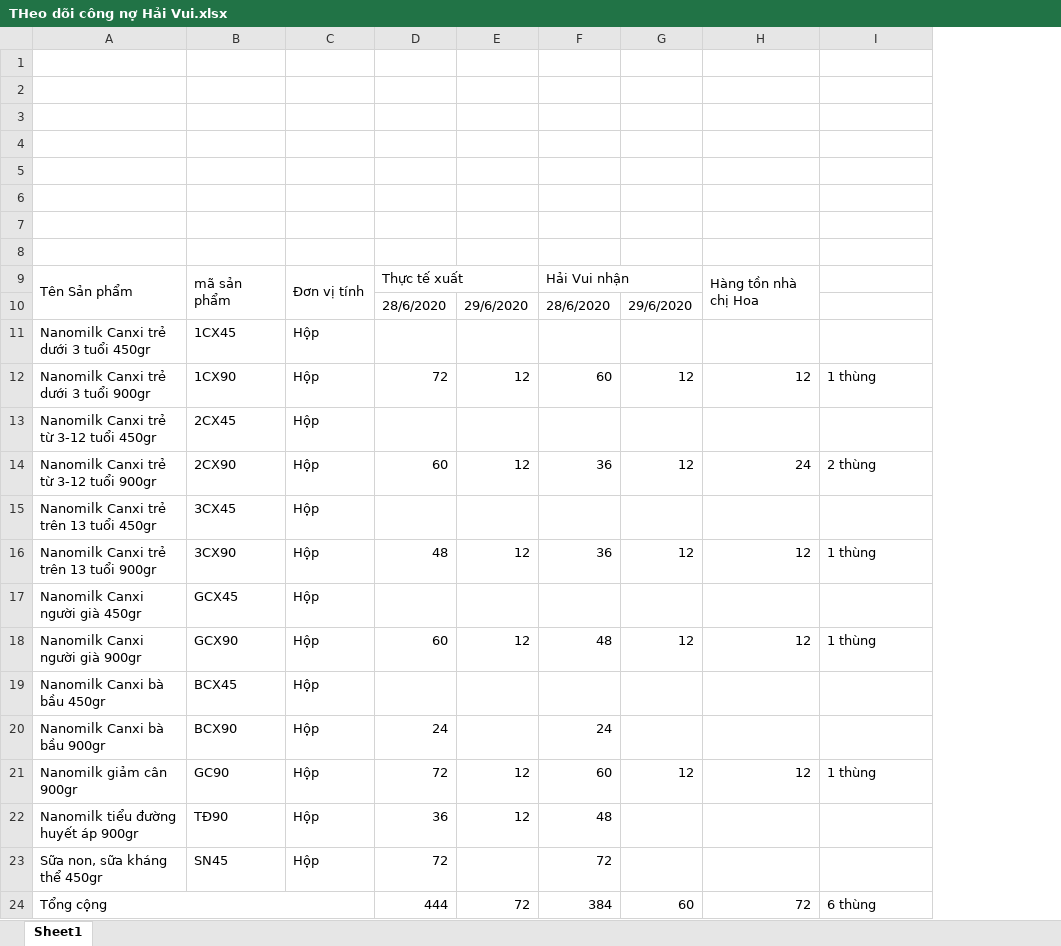
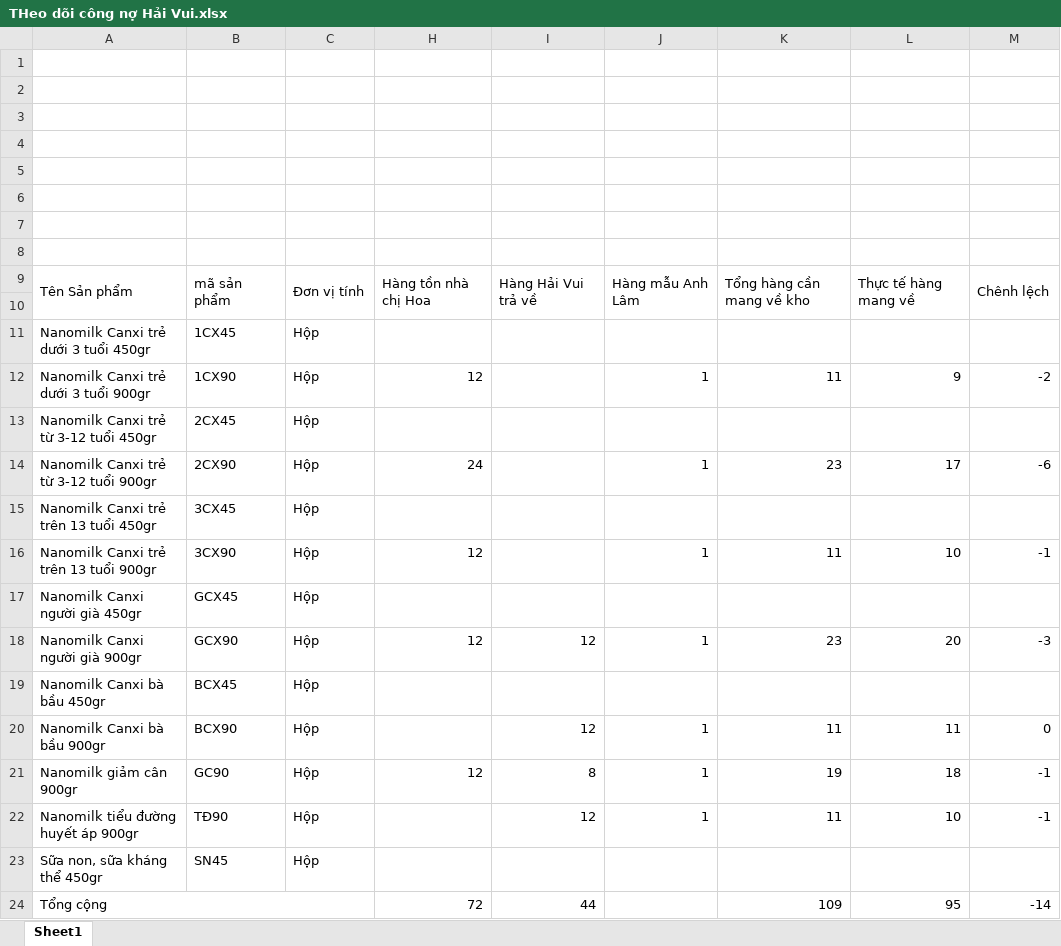
Before and after one commit to lexusna98/HangWorkspace, an Excel workbook: KẾ TOÁN - THÁI HẰNG/CÔNG NỢ/HẢI VUI/THeo dõi công nợ Hải Vui.xlsx, sheet Sheet1, drawn as a sheet; values as stored, in another font and other column widths than the file's, no cell formats; removed rows and columns are numbered as before the commit, all else as after; the diff names each change by its address in the sheet, - before the commit and + after, or states it on an @@ line.

```diff
--- a/KẾ TOÁN - THÁI HẰNG/CÔNG NỢ/HẢI VUI/THeo dõi công nợ Hải Vui.xlsx (sheet Sheet1)
+++ b/KẾ TOÁN - THÁI HẰNG/CÔNG NỢ/HẢI VUI/THeo dõi công nợ Hải Vui.xlsx (sheet Sheet1)
@@ column D hidden, rows 9-24: Thực tế xuất | 28/6/2020 |  | 72 |  | 60 |  | 48 |  | 60 |  | 24 | 72 | 36 | 72 | 444 @@
@@ column E hidden, rows 10-24: 29/6/2020 |  | 12 |  | 12 |  | 12 |  | 12 |  |  | 12 | 12 |  | 72 @@
@@ column F hidden, rows 9-24: Hải Vui nhận | 28/6/2020 |  | 60 |  | 36 |  | 36 |  | 48 |  | 24 | 60 | 48 | 72 | 384 @@
@@ column G hidden, rows 10-24: 29/6/2020 |  | 12 |  | 12 |  | 12 |  | 12 |  |  | 12 |  |  | 60 @@
+column J, rows 9-22: Hàng mẫu Anh Lâm |  |  | 1 |  | 1 |  | 1 |  | 1 |  | 1 | 1 | 1
+column K, rows 9-24: Tổng hàng cần mang về kho |  |  | 11 |  | 23 |  | 11 |  | 23 |  | 11 | 19 | 11 |  | 109
+column L, rows 9-24: Thực tế hàng mang về |  |  | 9 |  | 17 |  | 10 |  | 20 |  | 11 | 18 | 10 |  | 95
+column M, rows 9-24: Chênh lệch |  |  | -2 |  | -6 |  | -1 |  | -3 |  | 0 | -1 | -1 |  | -14
-I9: (empty)
+I9: Hàng Hải Vui trả về
+I9:I10 merged
-row 10:  |  |  | 28/6/2020 | 29/6/2020 | 28/6/2020 | 29/6/2020
+row 10: (empty)
-I12: 1 thùng
+I12: (empty)
-I14: 2 thùng
+I14: (empty)
-I16: 1 thùng
+I16: (empty)
-I18: 1 thùng
+I18: 12
-I20: (empty)
+I20: 12
-I21: 1 thùng
+I21: 8
-I22: (empty)
+I22: 12
-I24: 6 thùng
+I24: 44
```
Also changed, not shown: cell formats, KẾ TOÁN - THÁI HẰNG/KHO KÍN.xlsx, KẾ TOÁN - THÁI HẰNG/QUỲNH TRANG/KHO,DT, CP.xlsx.
